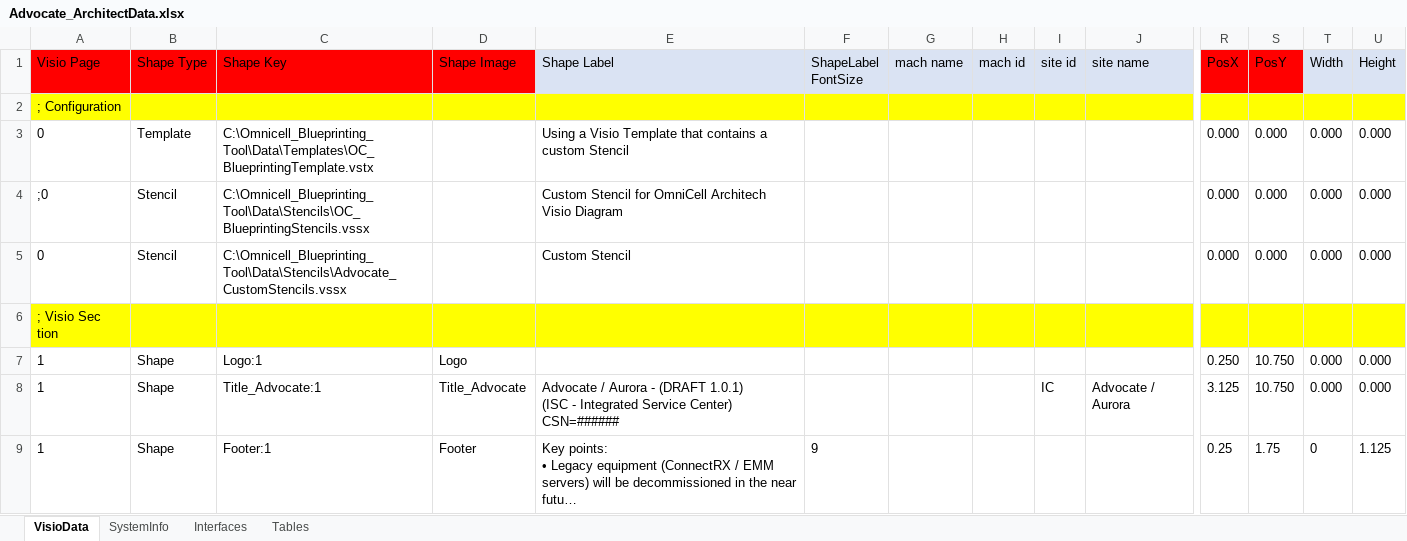
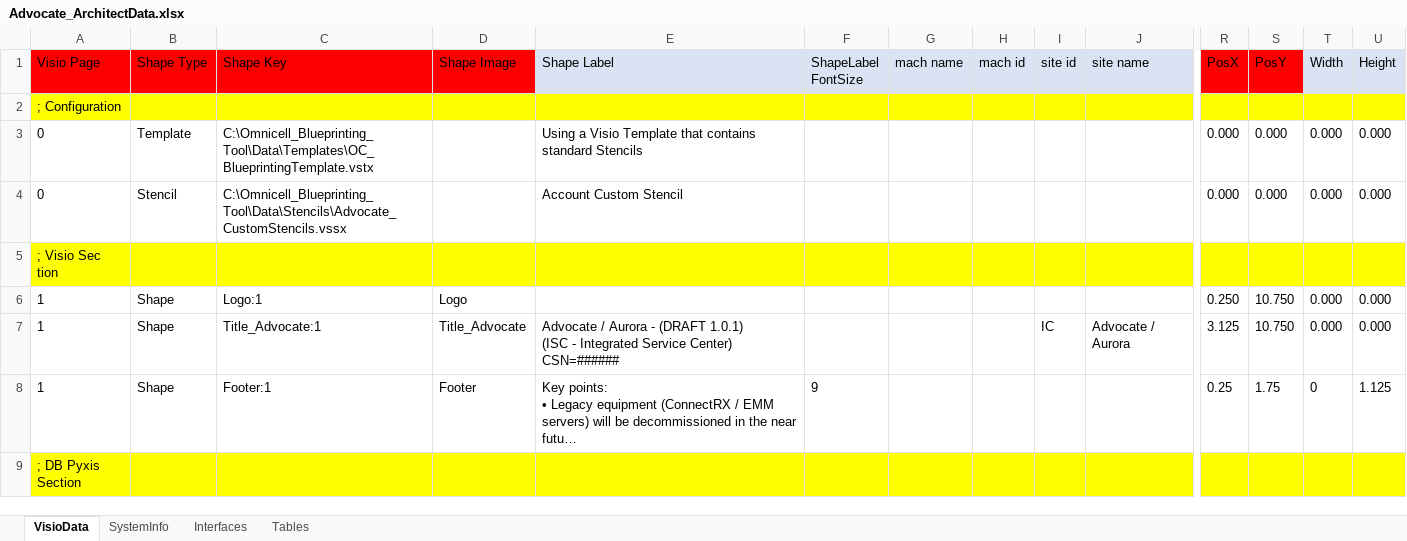
Before and after one commit to dougvida/VisioDiagramCreator, an Excel workbook: Data/ScriptData/Advocate_ArchitectData.xlsx, sheet VisioData, drawn as a sheet; only a part is shown, gaps mark what is left out; the shorter side is filled out with more unchanged rows; long unchanged cells end in …; values as stored, in another font and other column widths than the file's, no borders; removed rows and columns are numbered as before the commit, all else as after; rows hold the shown columns only; the diff names each change by its address in the sheet, - before the commit and + after, or states it on an @@ line.

```diff
--- a/Data/ScriptData/Advocate_ArchitectData.xlsx (sheet VisioData)
+++ b/Data/ScriptData/Advocate_ArchitectData.xlsx (sheet VisioData)
-E3 (Shape Label): …that contains a custom Stencil
+E3 (Shape Label): …that contains standard Stencils
-row 4: ;0 | Stencil | C:\Omnicell_Blueprinting_Tool\Data\Stencils\OC_BlueprintingStencils.vssx |  | Custom Stencil for OmniCell Architech Visio Diagram |  |  |  |  |  | 0.000 | 0.000 | 0.000 | 0.000
-E4 (Shape Label): Custom Stencil
+E4 (Shape Label): Account Custom Stencil
```
Also changed, not shown: Data/ScriptData/OC_BlueprintingDataFile_Template.xlsm, Data/ScriptData/OC_BlueprintingDataFile_Template.xlsx, 6 other files.
